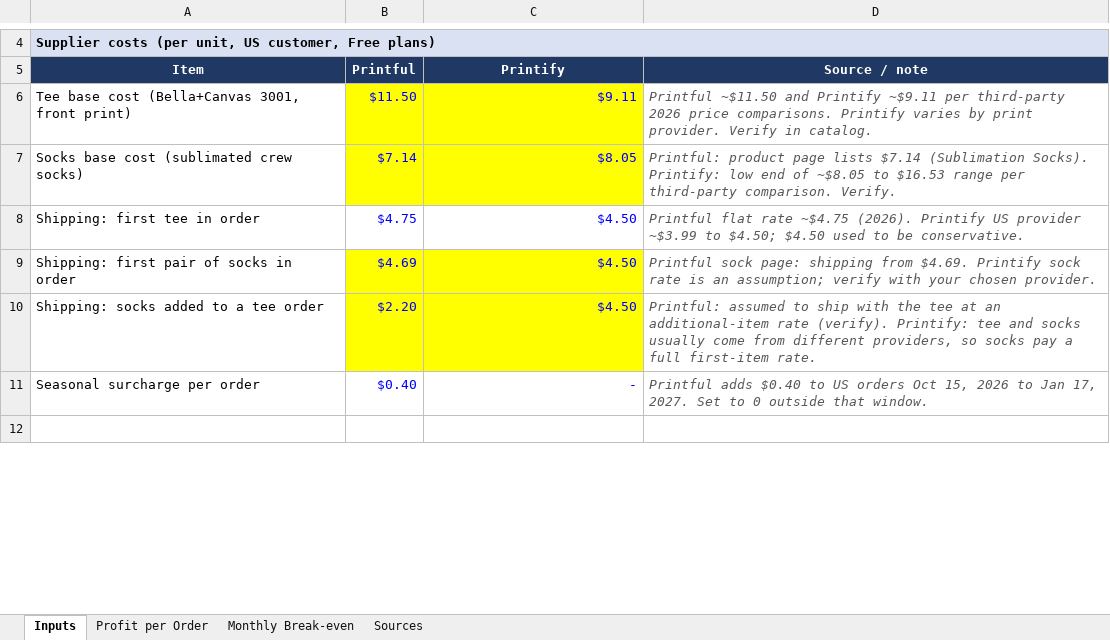
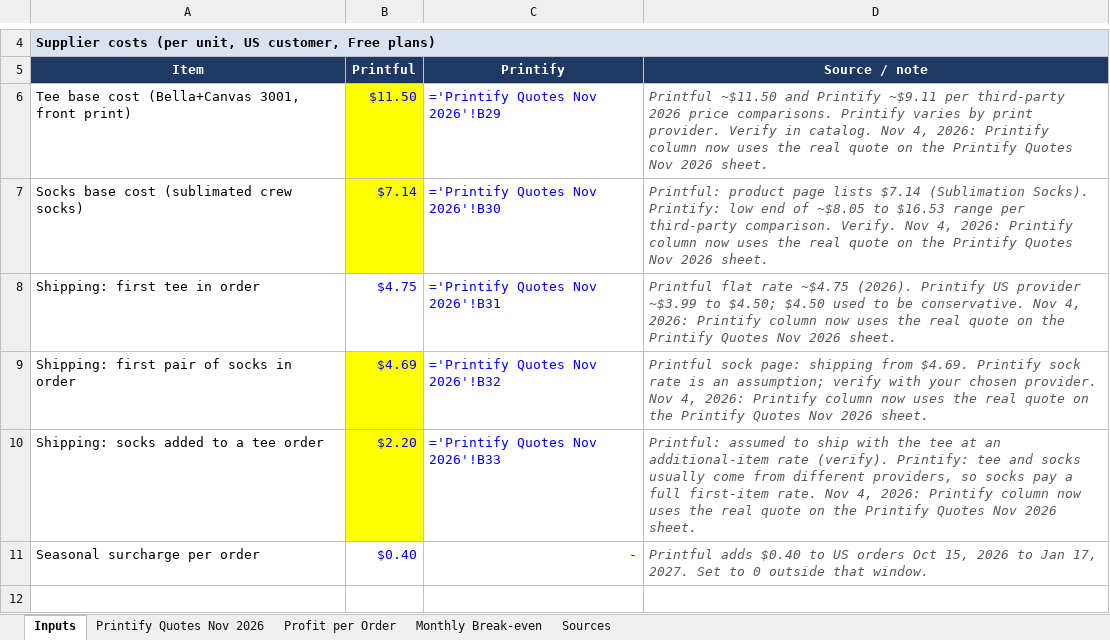
Before and after one commit to im-brain/Marketplace, an Excel workbook: models/POD_Profit_Model.xlsx, sheet Inputs, drawn as a sheet; only a part is shown, gaps mark what is left out; values as stored, in another font and other column widths than the file's, no borders; formulas without a stored value are shown as written; the diff names each change by its address in the sheet, - before the commit and + after, or states it on an @@ line.

```diff
--- a/models/POD_Profit_Model.xlsx (sheet Inputs)
+++ b/models/POD_Profit_Model.xlsx (sheet Inputs)
+sheet tab: Printify Quotes Nov 2026
-C6: $9.11
+C6: ='Printify Quotes Nov 2026'!B29
-C6:C7 fill: #FFFF00
+C6:C7 fill: none
-D6: …in catalog.
+D6: …in catalog. Nov 4, 2026: Printify column now uses the real quote on the Printify Quotes Nov 2026 sheet.
-C7: $8.05
+C7: ='Printify Quotes Nov 2026'!B30
-D7: …comparison. Verify.
+D7: …comparison. Verify. Nov 4, 2026: Printify column now uses the real quote on the Printify Quotes Nov 2026 sheet.
-C8: $4.50
+C8: ='Printify Quotes Nov 2026'!B31
-D8: …be conservative.
+D8: …be conservative. Nov 4, 2026: Printify column now uses the real quote on the Printify Quotes Nov 2026 sheet.
-C9: $4.50
+C9: ='Printify Quotes Nov 2026'!B32
-C9:C10 fill: #FFFF00
+C9:C10 fill: none
-D9: …chosen provider.
+D9: …chosen provider. Nov 4, 2026: Printify column now uses the real quote on the Printify Quotes Nov 2026 sheet.
-C10: $4.50
+C10: ='Printify Quotes Nov 2026'!B33
-D10: …first-item rate.
+D10: …first-item rate. Nov 4, 2026: Printify column now uses the real quote on the Printify Quotes Nov 2026 sheet.
```
Also changed, not shown: sheet Sources, 6 other files.
